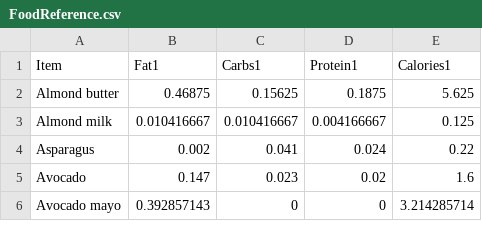
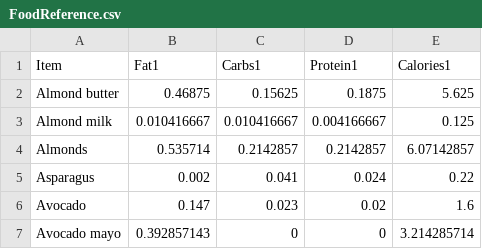
Before and after one commit to tbcombs/Food, a CSV file: FoodReference.csv, drawn as a sheet; only a part is shown.

Commit message:
Update FoodReference.csv

```diff
--- a/FoodReference.csv
+++ b/FoodReference.csv
@@ -3,2 +3,3 @@ Almond butter,0.46875,0.15625,0.1875,5.625
 Almond milk,0.010416667,0.010416667,0.004166667,0.125
+Almonds,0.535714,0.2142857,0.2142857,6.07142857
 Asparagus,0.002,0.041,0.024,0.22
```
